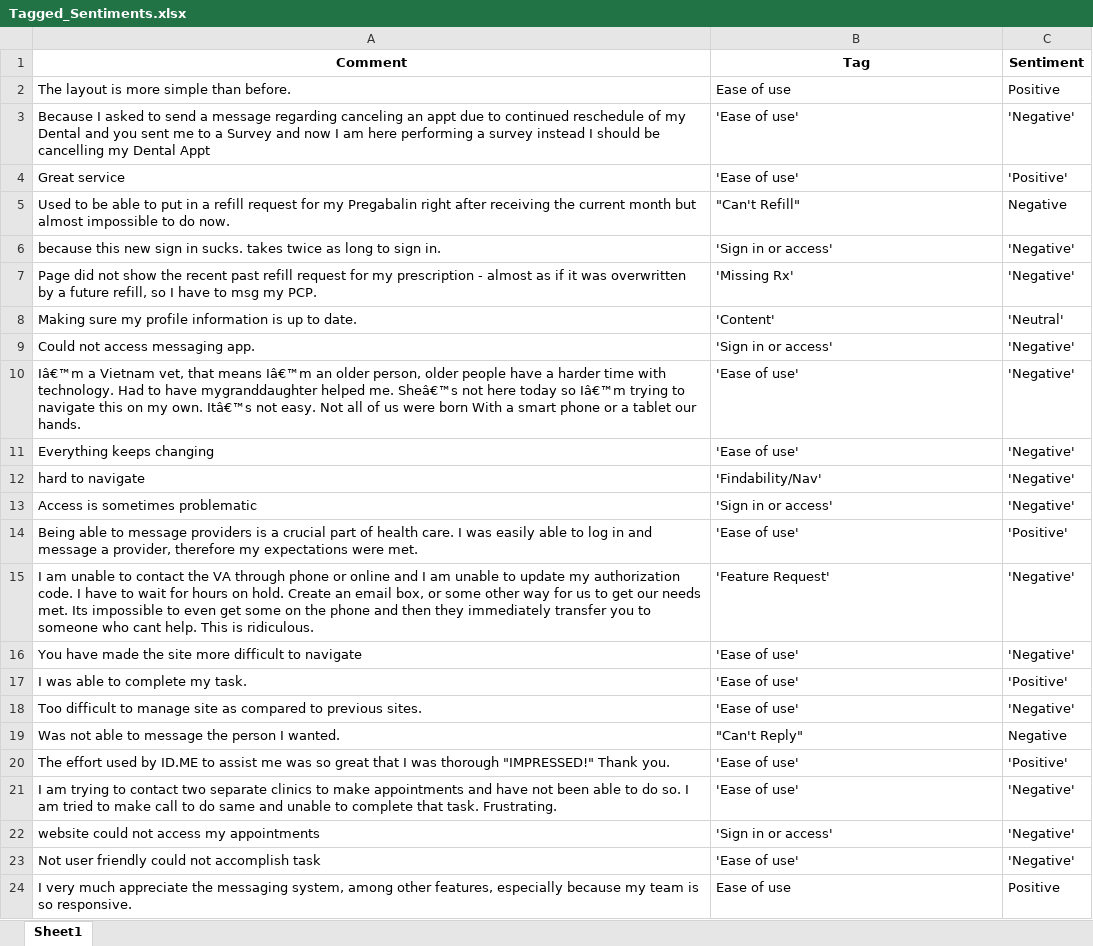
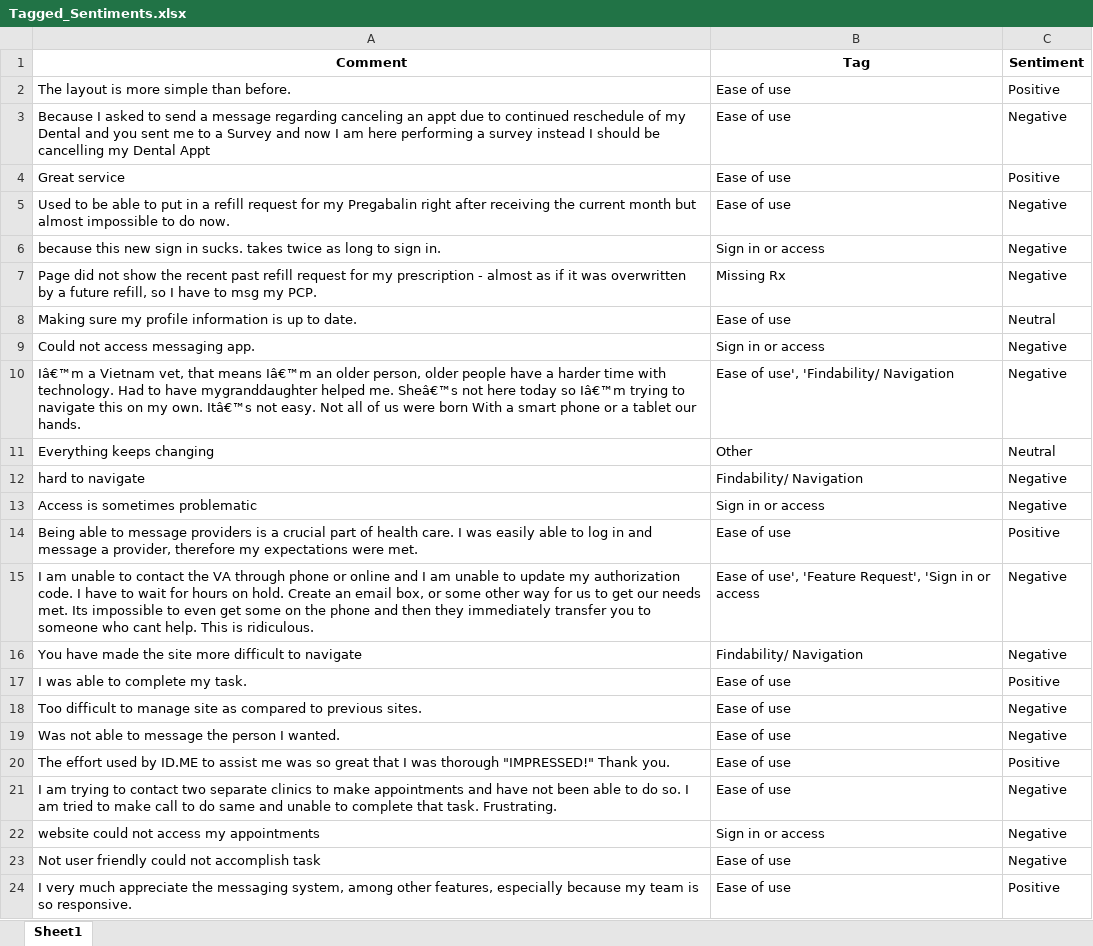
Before and after one commit to ryan-powers-va/Medallia-Text-Data-Analysis, an Excel workbook: Tagged_Sentiments.xlsx, sheet Sheet1, drawn as a sheet; only a part is shown; values as stored, in another font and other column widths than the file's, no borders; the diff covers the shown part only; the diff names each change by its address in the sheet, - before the commit and + after, or states it on an @@ line.

```diff
--- a/Tagged_Sentiments.xlsx (sheet Sheet1)
+++ b/Tagged_Sentiments.xlsx (sheet Sheet1)
-B3:B4 (Tag): 'Ease of use'
+B3:B4 (Tag): Ease of use
-C3 (Sentiment): 'Negative'
+C3 (Sentiment): Negative
-C4 (Sentiment): 'Positive'
+C4 (Sentiment): Positive
-B5 (Tag): "Can't Refill"
+B5 (Tag): Ease of use
-B6 (Tag): 'Sign in or access'
+B6 (Tag): Sign in or access
-C6:C7 (Sentiment): 'Negative'
+C6:C7 (Sentiment): Negative
-B7 (Tag): 'Missing Rx'
+B7 (Tag): Missing Rx
-B8 (Tag): 'Content'
+B8 (Tag): Ease of use
-C8 (Sentiment): 'Neutral'
+C8 (Sentiment): Neutral
-B9 (Tag): 'Sign in or access'
+B9 (Tag): Sign in or access
-C9:C10 (Sentiment): 'Negative'
+C9:C10 (Sentiment): Negative
-B10 (Tag): 'Ease of use'
+B10 (Tag): Ease of use', 'Findability/ Navigation
-B11 (Tag): 'Ease of use'
+B11 (Tag): Other
-C11 (Sentiment): 'Negative'
+C11 (Sentiment): Neutral
-B12 (Tag): 'Findability/Nav'
+B12 (Tag): Findability/ Navigation
-C12:C13 (Sentiment): 'Negative'
+C12:C13 (Sentiment): Negative
-B13 (Tag): 'Sign in or access'
+B13 (Tag): Sign in or access
-B14 (Tag): 'Ease of use'
+B14 (Tag): Ease of use
-C14 (Sentiment): 'Positive'
+C14 (Sentiment): Positive
-B15 (Tag): 'Feature Request'
+B15 (Tag): Ease of use', 'Feature Request', 'Sign in or access
-C15:C16 (Sentiment): 'Negative'
+C15:C16 (Sentiment): Negative
-B16 (Tag): 'Ease of use'
+B16 (Tag): Findability/ Navigation
-B17:B18 (Tag): 'Ease of use'
+B17:B18 (Tag): Ease of use
-C17 (Sentiment): 'Positive'
+C17 (Sentiment): Positive
-C18 (Sentiment): 'Negative'
+C18 (Sentiment): Negative
-B19 (Tag): "Can't Reply"
+B19 (Tag): Ease of use
-B20:B21 (Tag): 'Ease of use'
+B20:B21 (Tag): Ease of use
-C20 (Sentiment): 'Positive'
+C20 (Sentiment): Positive
-C21:C23 (Sentiment): 'Negative'
+C21:C23 (Sentiment): Negative
-B22 (Tag): 'Sign in or access'
+B22 (Tag): Sign in or access
-B23 (Tag): 'Ease of use'
+B23 (Tag): Ease of use
```
Also changed, not shown: 186 edited cells elsewhere in this sheet, 2 other files.
